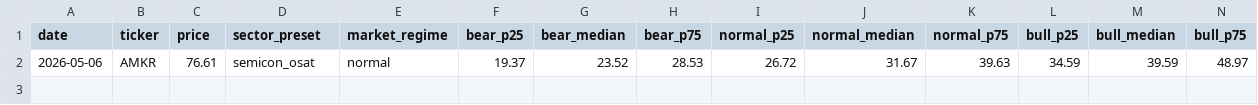
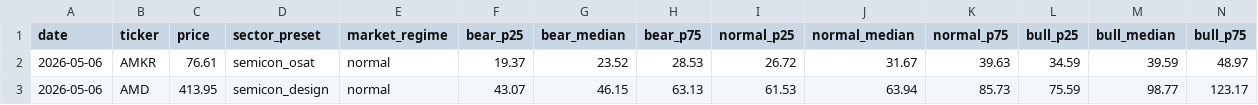
Before and after one commit to zeynelgun-afk/portfolio-tracker, a CSV file: skills/adil-deger-9-yontem/notes/usage_log.csv, drawn as a sheet; only a part is shown; rows hold the shown columns only; the diff names each change by its address in the sheet, - before the commit and + after, or states it on an @@ line.

Commit message:
log: AMD adil deger analizi - 2. kullanim ogrenmeleri
AMD ($413.95) icin skill calistirildi (semicon_design preset).

Kritik bulgular:
- 9 yontem boga medyan: $98.77 - mevcut fiyattan %319 dusuk
- Forward P/E (FWD 2Y EPS $11.36) tek basina $273 - hala mevcut altinda
- CV %77-80 (felaket seviye, model guvenilmez)
- Justified P-B clipping 2. vaka (sistematik bug onaylandi)

Skill gelistirme onceligi guncellendi:
- KRITIK: k_e cap + ROE < k_e fallback (2 vakada gorulen bug)
- KRITIK: CV >= %50 kirmizi uyari
- YUKSEK: Forward P/E outlier filtreleme (EPS_FWD/EPS_TTM > 2.5x)
- YUKSEK: AI mega-cap preset (NVDA, AMD, AVGO icin)
- YUKSEK: Analist konsensus entegrasyonu
- YUKSEK: Dual-track raporlama (mevcut performans vs beklenti)

usage_log.csv ve learnings.md guncellendi.

Karar: AMD GEC - mevcut fiyat tum senaryolarda asiri pahali.
Geri test: 30 Eylul 2026 Q3 oncesi kontrol.

finzora ai

```diff
--- a/skills/adil-deger-9-yontem/notes/usage_log.csv
+++ b/skills/adil-deger-9-yontem/notes/usage_log.csv
+row 3: 2026-05-06 | AMD | 413.95 | semicon_design | normal | 43.07 | 46.15 | 63.13 | 61.53 | 63.94 | 85.73 | 75.59 | 98.77 | 123.17
```
Also changed, not shown: 1 other file.
